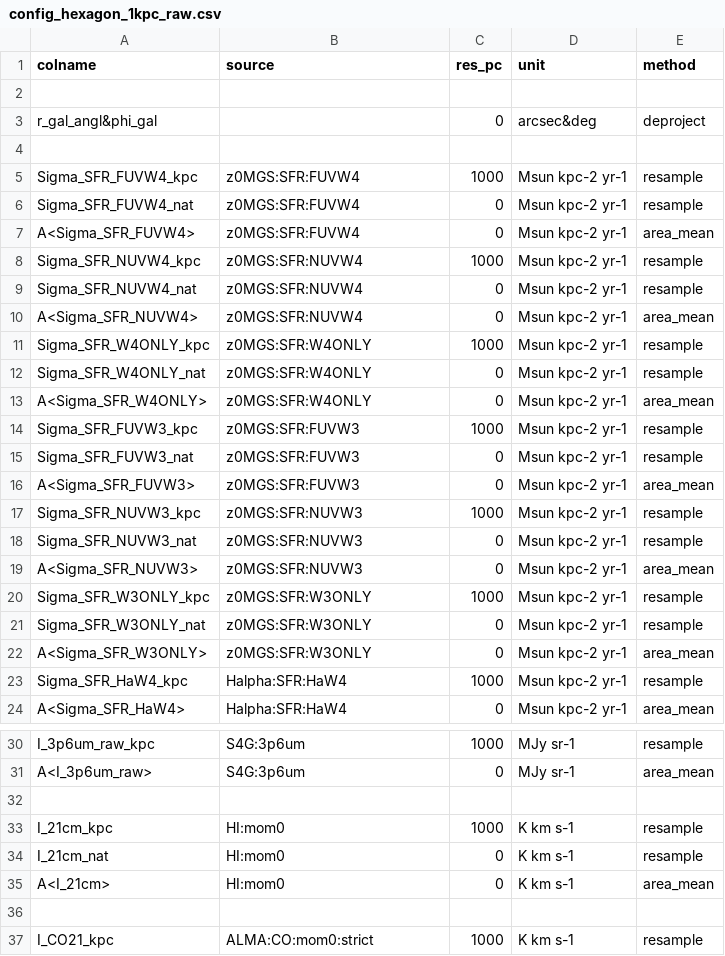
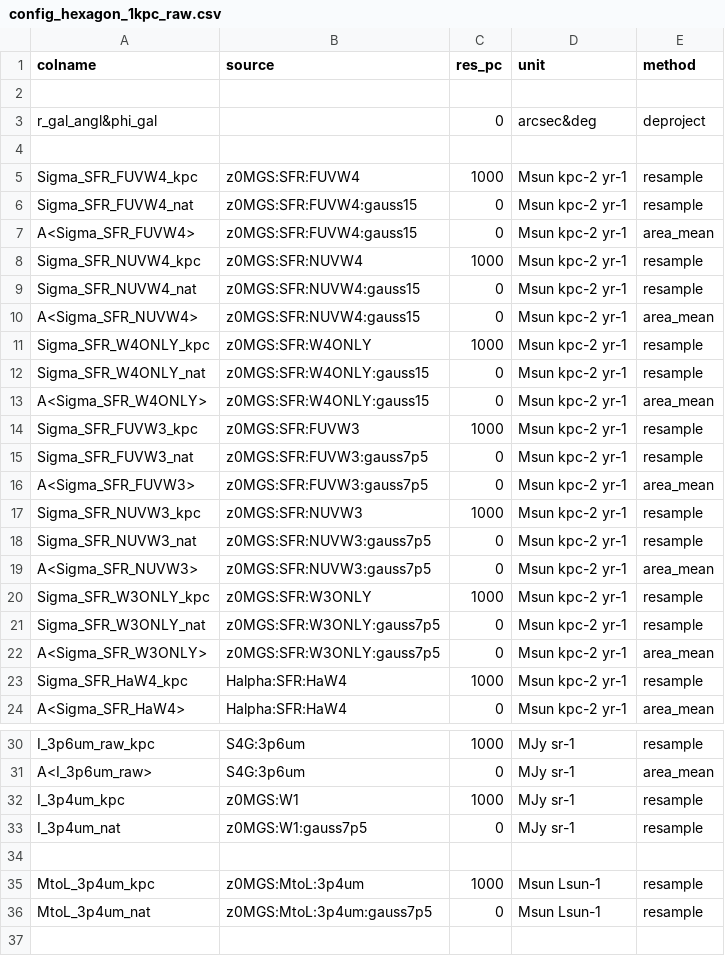
Before and after one commit to PhangsTeam/MegaTable, a CSV file: pipelines/config_hexagon_1kpc_raw.csv, drawn as a sheet; only a part is shown, gaps mark what is left out; the shorter side is filled out with more unchanged rows.

```diff
--- a/pipelines/config_hexagon_1kpc_raw.csv
+++ b/pipelines/config_hexagon_1kpc_raw.csv
@@ -5,19 +5,19 @@ r_gal_angl&phi_gal,,0,arcsec&deg,deproject
 Sigma_SFR_FUVW4_kpc,z0MGS:SFR:FUVW4,1000,Msun kpc-2 yr-1,resample
-Sigma_SFR_FUVW4_nat,z0MGS:SFR:FUVW4,0,Msun kpc-2 yr-1,resample
-A<Sigma_SFR_FUVW4>,z0MGS:SFR:FUVW4,0,Msun kpc-2 yr-1,area_mean
+Sigma_SFR_FUVW4_nat,z0MGS:SFR:FUVW4:gauss15,0,Msun kpc-2 yr-1,resample
+A<Sigma_SFR_FUVW4>,z0MGS:SFR:FUVW4:gauss15,0,Msun kpc-2 yr-1,area_mean
 Sigma_SFR_NUVW4_kpc,z0MGS:SFR:NUVW4,1000,Msun kpc-2 yr-1,resample
-Sigma_SFR_NUVW4_nat,z0MGS:SFR:NUVW4,0,Msun kpc-2 yr-1,resample
-A<Sigma_SFR_NUVW4>,z0MGS:SFR:NUVW4,0,Msun kpc-2 yr-1,area_mean
+Sigma_SFR_NUVW4_nat,z0MGS:SFR:NUVW4:gauss15,0,Msun kpc-2 yr-1,resample
+A<Sigma_SFR_NUVW4>,z0MGS:SFR:NUVW4:gauss15,0,Msun kpc-2 yr-1,area_mean
 Sigma_SFR_W4ONLY_kpc,z0MGS:SFR:W4ONLY,1000,Msun kpc-2 yr-1,resample
-Sigma_SFR_W4ONLY_nat,z0MGS:SFR:W4ONLY,0,Msun kpc-2 yr-1,resample
-A<Sigma_SFR_W4ONLY>,z0MGS:SFR:W4ONLY,0,Msun kpc-2 yr-1,area_mean
+Sigma_SFR_W4ONLY_nat,z0MGS:SFR:W4ONLY:gauss15,0,Msun kpc-2 yr-1,resample
+A<Sigma_SFR_W4ONLY>,z0MGS:SFR:W4ONLY:gauss15,0,Msun kpc-2 yr-1,area_mean
 Sigma_SFR_FUVW3_kpc,z0MGS:SFR:FUVW3,1000,Msun kpc-2 yr-1,resample
-Sigma_SFR_FUVW3_nat,z0MGS:SFR:FUVW3,0,Msun kpc-2 yr-1,resample
-A<Sigma_SFR_FUVW3>,z0MGS:SFR:FUVW3,0,Msun kpc-2 yr-1,area_mean
+Sigma_SFR_FUVW3_nat,z0MGS:SFR:FUVW3:gauss7p5,0,Msun kpc-2 yr-1,resample
+A<Sigma_SFR_FUVW3>,z0MGS:SFR:FUVW3:gauss7p5,0,Msun kpc-2 yr-1,area_mean
 Sigma_SFR_NUVW3_kpc,z0MGS:SFR:NUVW3,1000,Msun kpc-2 yr-1,resample
-Sigma_SFR_NUVW3_nat,z0MGS:SFR:NUVW3,0,Msun kpc-2 yr-1,resample
-A<Sigma_SFR_NUVW3>,z0MGS:SFR:NUVW3,0,Msun kpc-2 yr-1,area_mean
+Sigma_SFR_NUVW3_nat,z0MGS:SFR:NUVW3:gauss7p5,0,Msun kpc-2 yr-1,resample
+A<Sigma_SFR_NUVW3>,z0MGS:SFR:NUVW3:gauss7p5,0,Msun kpc-2 yr-1,area_mean
 Sigma_SFR_W3ONLY_kpc,z0MGS:SFR:W3ONLY,1000,Msun kpc-2 yr-1,resample
-Sigma_SFR_W3ONLY_nat,z0MGS:SFR:W3ONLY,0,Msun kpc-2 yr-1,resample
-A<Sigma_SFR_W3ONLY>,z0MGS:SFR:W3ONLY,0,Msun kpc-2 yr-1,area_mean
+Sigma_SFR_W3ONLY_nat,z0MGS:SFR:W3ONLY:gauss7p5,0,Msun kpc-2 yr-1,resample
+A<Sigma_SFR_W3ONLY>,z0MGS:SFR:W3ONLY:gauss7p5,0,Msun kpc-2 yr-1,area_mean
 Sigma_SFR_HaW4_kpc,Halpha:SFR:HaW4,1000,Msun kpc-2 yr-1,resample
@@ -31,2 +31,7 @@ I_3p6um_raw_kpc,S4G:3p6um,1000,MJy sr-1,resample
 A<I_3p6um_raw>,S4G:3p6um,0,MJy sr-1,area_mean
+I_3p4um_kpc,z0MGS:W1,1000,MJy sr-1,resample
+I_3p4um_nat,z0MGS:W1:gauss7p5,0,MJy sr-1,resample
+
+MtoL_3p4um_kpc,z0MGS:MtoL:3p4um,1000,Msun Lsun-1,resample
+MtoL_3p4um_nat,z0MGS:MtoL:3p4um:gauss7p5,0,Msun Lsun-1,resample
 
```
Also changed, not shown: pipelines/config_hexagon_1kpc_phys.csv, 3 other files.
